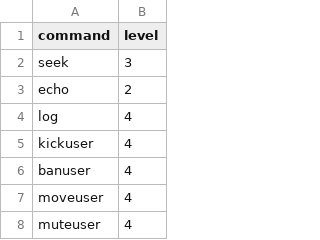
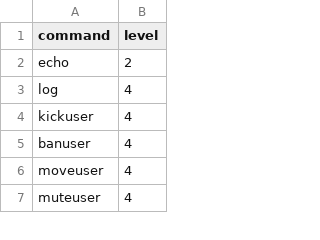
Before and after one commit to DuckBoss/JJMumbleBot, a CSV file: JJMumbleBot/plugins/core/bot_commands/privileges.csv, drawn as a sheet; only a part is shown.

Commit message:
Removed an incorrect privilege entry in the bot_commands plugin

```diff
--- a/JJMumbleBot/plugins/core/bot_commands/privileges.csv
+++ b/JJMumbleBot/plugins/core/bot_commands/privileges.csv
@@ -1,3 +1,2 @@
 command,level
-seek,3
 echo,2
```
